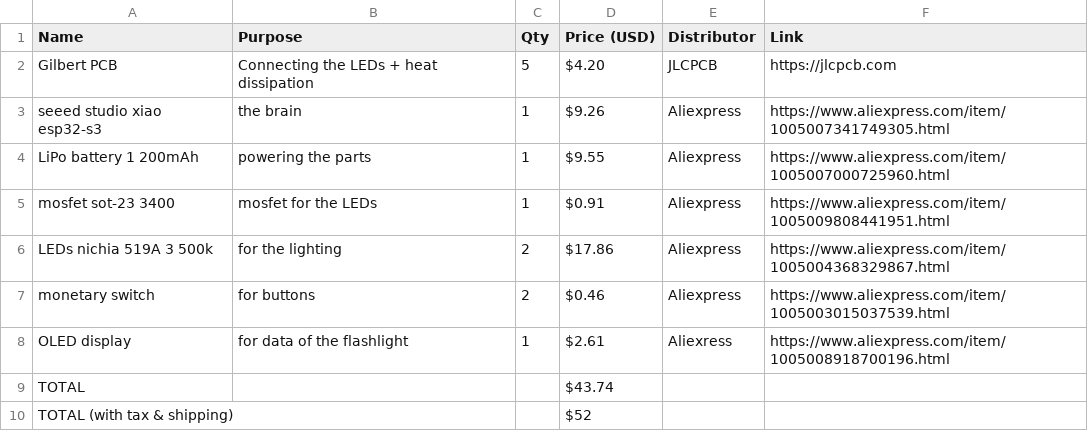
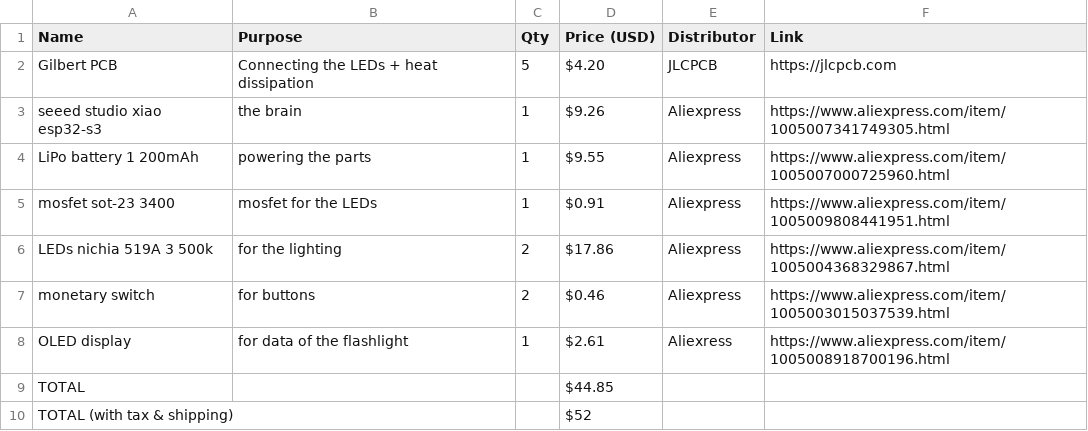
Before and after one commit to Small-doge128/Gilbert-the-flashlight, a CSV file: BOM.csv, drawn as a sheet.

Commit message:
Update BOM.csv

```diff
--- a/BOM.csv
+++ b/BOM.csv
@@ -8,3 +8,3 @@ monetary switch,for buttons,2,$0.46,Aliexpress,https://www.aliexpress.com/item/1
 OLED display,for data of the flashlight,1,$2.61,Aliexress,https://www.aliexpress.com/item/1005008918700196.html,
-TOTAL,,,$43.74,,,
+TOTAL,,,$44.85,,,
 TOTAL (with tax & shipping),,,$52,,,
```
